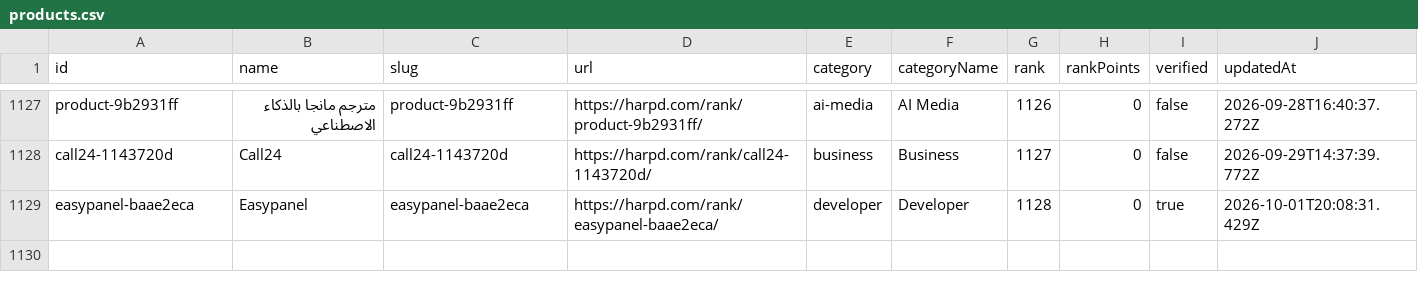
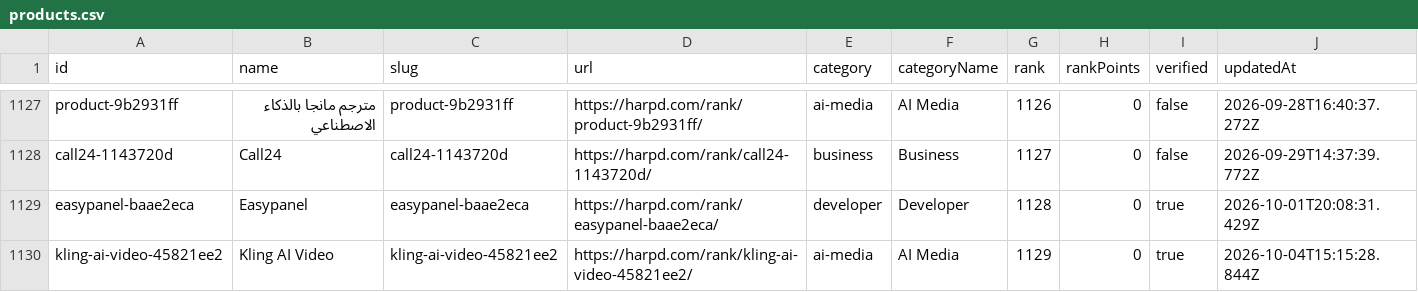
Before and after one commit to harpd-dev/harpd-ai-datasets, a CSV file: data/products/products.csv, drawn as a sheet; only a part is shown, gaps mark what is left out; rows hold the shown columns only; the diff names each change by its address in the sheet, - before the commit and + after, or states it on an @@ line.

Commit message:
data: sync 2026-10-05

```diff
--- a/data/products/products.csv
+++ b/data/products/products.csv
+row 1130: kling-ai-video-45821ee2 | Kling AI Video | kling-ai-video-45821ee2 | https://harpd.com/rank/kling-ai-video-45821ee2/ | ai-media | AI Media | 1129 | 0 | true | 2026-10-04T15:15:28.844Z
```
Also changed, not shown: data/evidence/evidence-claims.csv, data/research/ai-market-index.csv, 9 other files.
